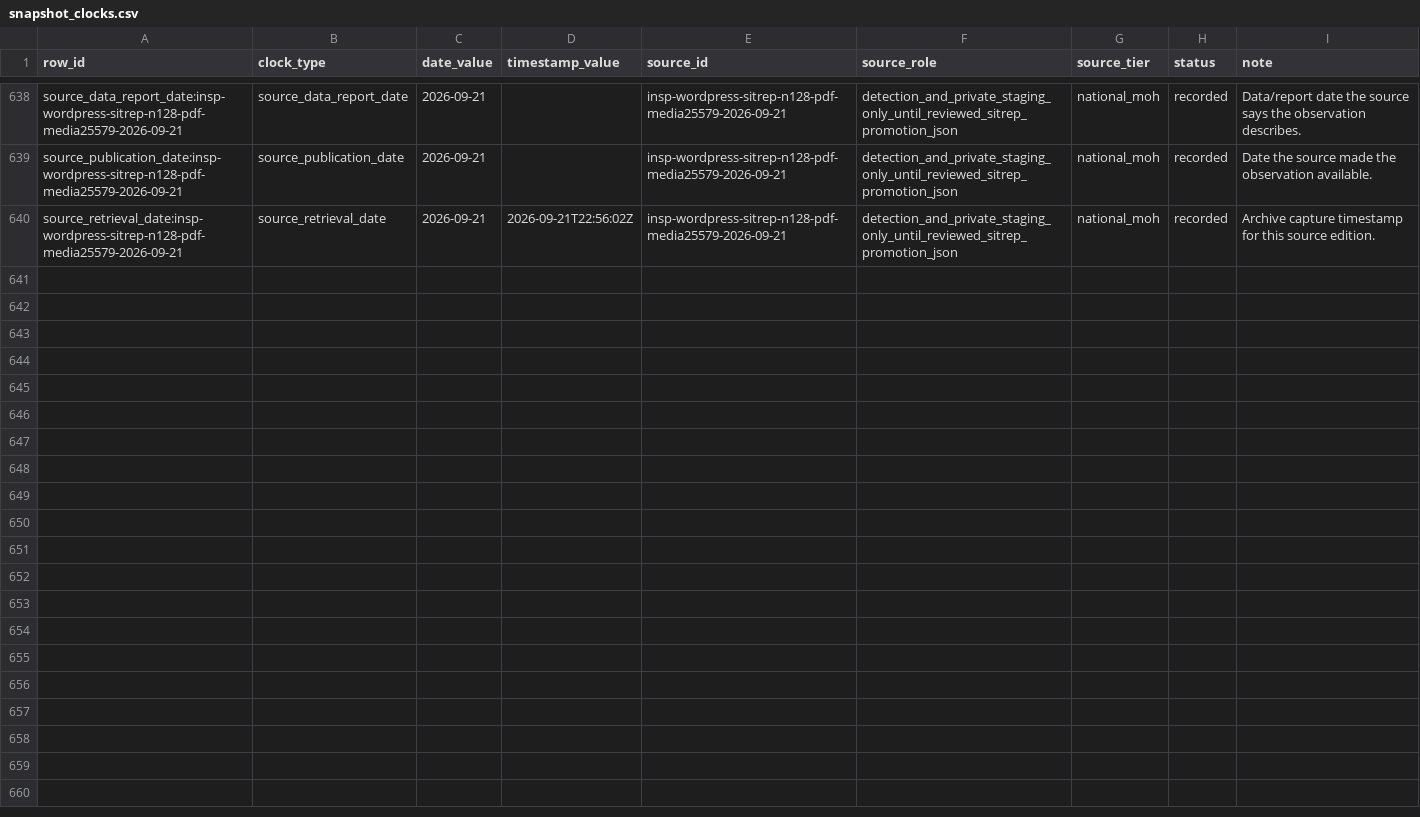
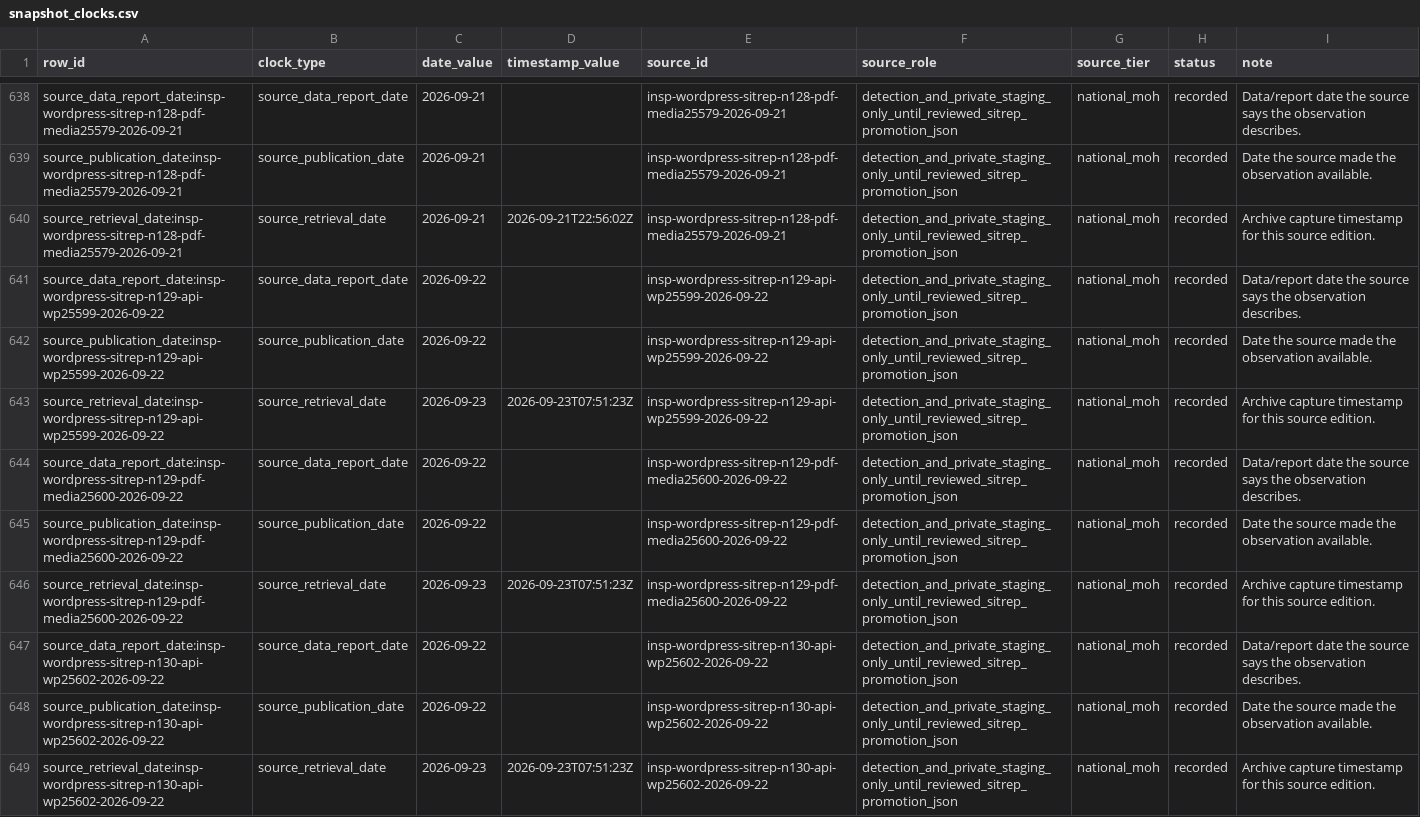
Before and after one commit to ArcedeDev/bdbv-2026-lovs, a CSV file: deliverables/public-health-dataset/snapshot_clocks.csv, drawn as a sheet; only a part is shown, gaps mark what is left out; the diff covers the shown part only; the diff names each change by its address in the sheet, - before the commit and + after, or states it on an @@ line.

Commit message:
release: prepare BDBV SitRep 129 dated snapshot

```diff
--- a/deliverables/public-health-dataset/snapshot_clocks.csv
+++ b/deliverables/public-health-dataset/snapshot_clocks.csv
+row 641: source_data_report_date:insp-wordpress-sitrep-n129-api-wp25599-2026-09-22 | source_data_report_date | 2026-09-22 |  | insp-wordpress-sitrep-n129-api-wp25599-2026-09-22 | detection_and_private_staging_only_until_reviewed_sitrep_promotion_json | national_moh | recorded | Data/report date the source says the observation describes.
+row 642: source_publication_date:insp-wordpress-sitrep-n129-api-wp25599-2026-09-22 | source_publication_date | 2026-09-22 |  | insp-wordpress-sitrep-n129-api-wp25599-2026-09-22 | detection_and_private_staging_only_until_reviewed_sitrep_promotion_json | national_moh | recorded | Date the source made the observation available.
+row 643: source_retrieval_date:insp-wordpress-sitrep-n129-api-wp25599-2026-09-22 | source_retrieval_date | 2026-09-23 | 2026-09-23T07:51:23Z | insp-wordpress-sitrep-n129-api-wp25599-2026-09-22 | detection_and_private_staging_only_until_reviewed_sitrep_promotion_json | national_moh | recorded | Archive capture timestamp for this source edition.
+row 644: source_data_report_date:insp-wordpress-sitrep-n129-pdf-media25600-2026-09-22 | source_data_report_date | 2026-09-22 |  | insp-wordpress-sitrep-n129-pdf-media25600-2026-09-22 | detection_and_private_staging_only_until_reviewed_sitrep_promotion_json | national_moh | recorded | Data/report date the source says the observation describes.
+row 645: source_publication_date:insp-wordpress-sitrep-n129-pdf-media25600-2026-09-22 | source_publication_date | 2026-09-22 |  | insp-wordpress-sitrep-n129-pdf-media25600-2026-09-22 | detection_and_private_staging_only_until_reviewed_sitrep_promotion_json | national_moh | recorded | Date the source made the observation available.
+row 646: source_retrieval_date:insp-wordpress-sitrep-n129-pdf-media25600-2026-09-22 | source_retrieval_date | 2026-09-23 | 2026-09-23T07:51:23Z | insp-wordpress-sitrep-n129-pdf-media25600-2026-09-22 | detection_and_private_staging_only_until_reviewed_sitrep_promotion_json | national_moh | recorded | Archive capture timestamp for this source edition.
+row 647: source_data_report_date:insp-wordpress-sitrep-n130-api-wp25602-2026-09-22 | source_data_report_date | 2026-09-22 |  | insp-wordpress-sitrep-n130-api-wp25602-2026-09-22 | detection_and_private_staging_only_until_reviewed_sitrep_promotion_json | national_moh | recorded | Data/report date the source says the observation describes.
+row 648: source_publication_date:insp-wordpress-sitrep-n130-api-wp25602-2026-09-22 | source_publication_date | 2026-09-22 |  | insp-wordpress-sitrep-n130-api-wp25602-2026-09-22 | detection_and_private_staging_only_until_reviewed_sitrep_promotion_json | national_moh | recorded | Date the source made the observation available.
+row 649: source_retrieval_date:insp-wordpress-sitrep-n130-api-wp25602-2026-09-22 | source_retrieval_date | 2026-09-23 | 2026-09-23T07:51:23Z | insp-wordpress-sitrep-n130-api-wp25602-2026-09-22 | detection_and_private_staging_only_until_reviewed_sitrep_promotion_json | national_moh | recorded | Archive capture timestamp for this source edition.
```
Also changed, not shown: 9 added rows and 3 edited cells elsewhere in this file, data/public_zone_counts_2026-05-29.csv, deliverables/public-health-dataset/model_outputs.csv, 47 other files.
